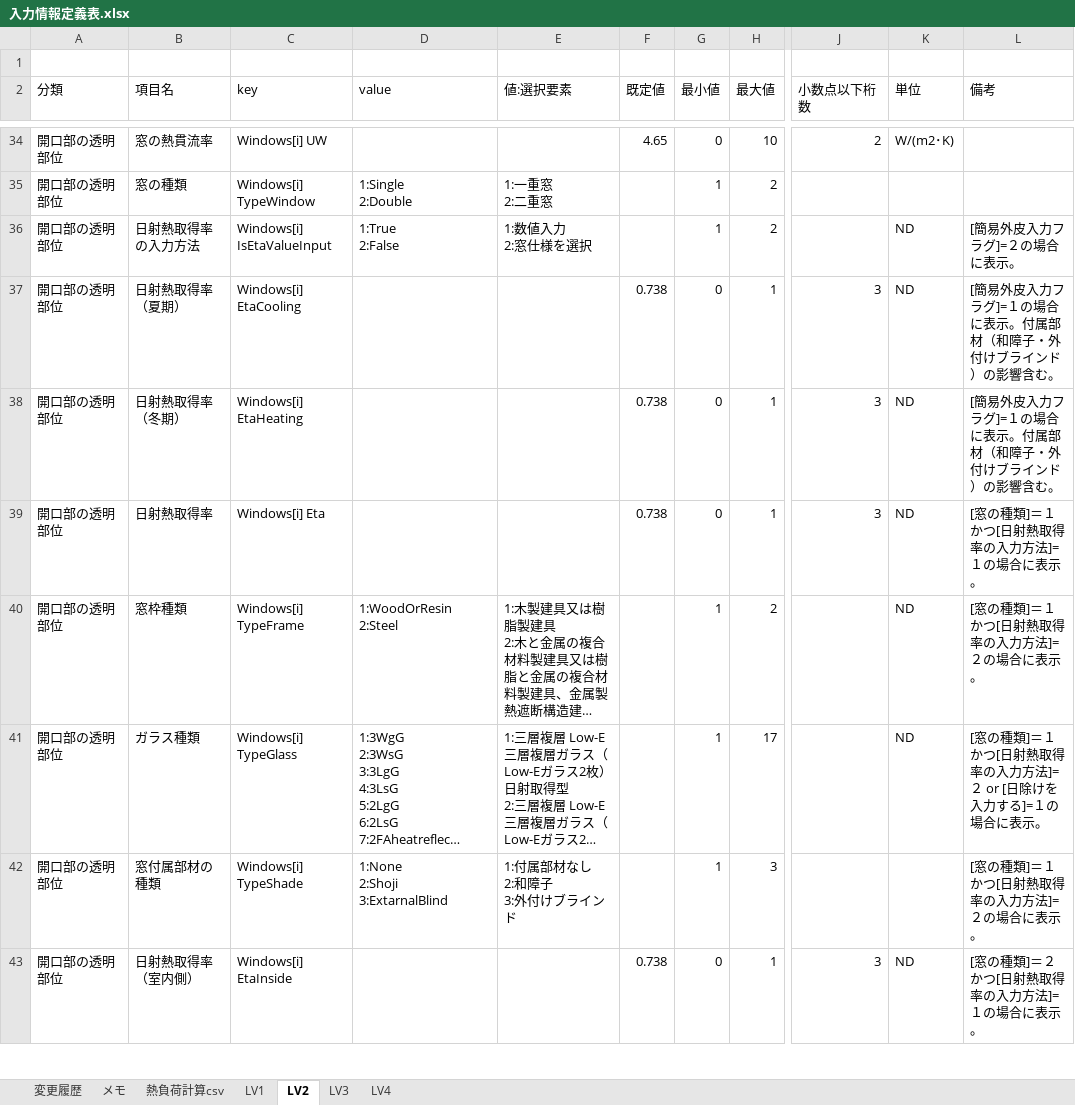
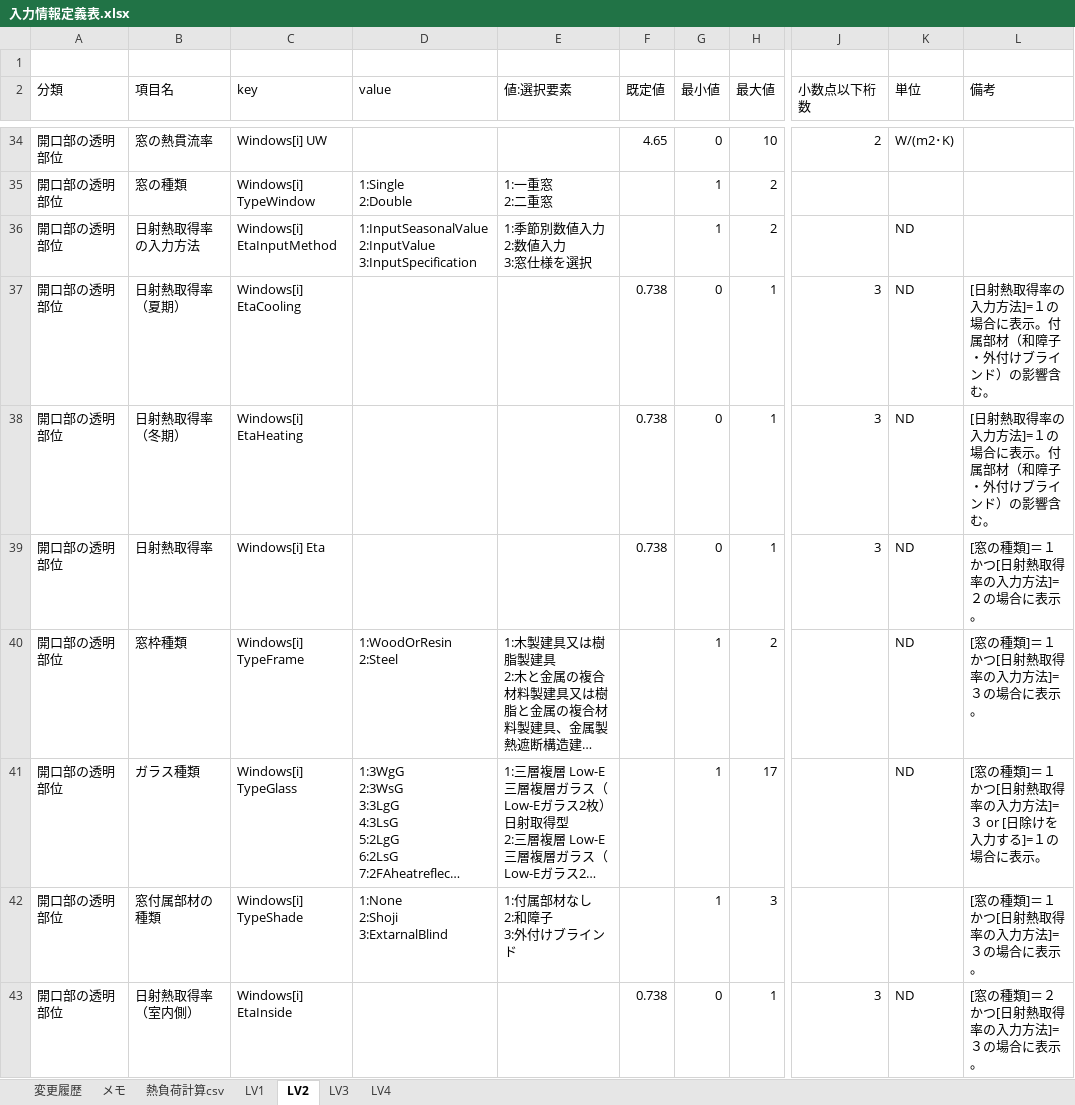
Before and after one commit to BRI-EES-House/heat_load_calc, an Excel workbook: 入力情報定義表.xlsx, sheet LV2, drawn as a sheet; only a part is shown, gaps mark what is left out; long unchanged cells end in …; values as stored, in another font and other column widths than the file's, no borders; ↵ is a line break in a cell; the diff covers the shown part only; the diff names each change by its address in the sheet, - before the commit and + after, or states it on an @@ line.

Commit message:
【Excel】簡易外皮入力フラグ削除・η入力方法変更

```diff
--- a/入力情報定義表.xlsx (sheet LV2)
+++ b/入力情報定義表.xlsx (sheet LV2)
-C36 (key): Windows[i] IsEtaValueInput
+C36 (key): Windows[i] EtaInputMethod
-D36 (value): 1:True ↵ 2:False
+D36 (value): 1:InputSeasonalValue ↵ 2:InputValue ↵ 3:InputSpecification
-E36 (値:選択要素): 1:数値入力 ↵ 2:窓仕様を選択
+E36 (値:選択要素): 1:季節別数値入力 ↵ 2:数値入力 ↵ 3:窓仕様を選択
-L36 (備考): [簡易外皮入力フラグ]=２の場合に表示。
+L36 (備考): (empty)
-L37:L38 (備考): [簡易外皮入力フラグ]=１の場合に表示。付属部材（和障子・外付けブラインド）の影響含む。
+L37:L38 (備考): [日射熱取得率の入力方法]=１の場合に表示。付属部材（和障子・外付けブラインド）の影響含む。
-L39 (備考): [窓の種類]＝１かつ[日射熱取得率の入力方法]=１の場合に表示。
+L39 (備考): [窓の種類]＝１かつ[日射熱取得率の入力方法]=２の場合に表示。
-L40 (備考): [窓の種類]＝１かつ[日射熱取得率の入力方法]=２の場合に表示。
+L40 (備考): [窓の種類]＝１かつ[日射熱取得率の入力方法]=３の場合に表示。
-L41 (備考): …力方法]=２ or [日…
+L41 (備考): …力方法]=３ or [日…
-L42 (備考): [窓の種類]＝１かつ[日射熱取得率の入力方法]=２の場合に表示。
+L42 (備考): [窓の種類]＝１かつ[日射熱取得率の入力方法]=３の場合に表示。
-L43 (備考): [窓の種類]＝２かつ[日射熱取得率の入力方法]=１の場合に表示。
+L43 (備考): [窓の種類]＝２かつ[日射熱取得率の入力方法]=３の場合に表示。
```
Also changed, not shown: 8 edited cells elsewhere in this sheet, sheet LV3, sheet LV4.
